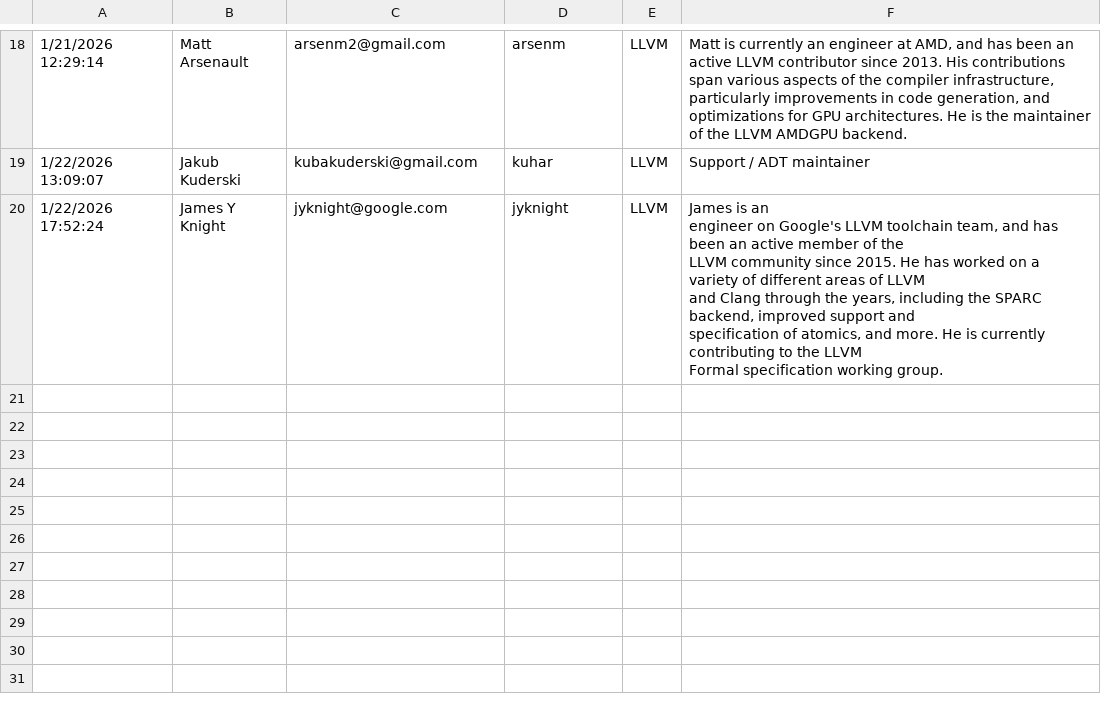
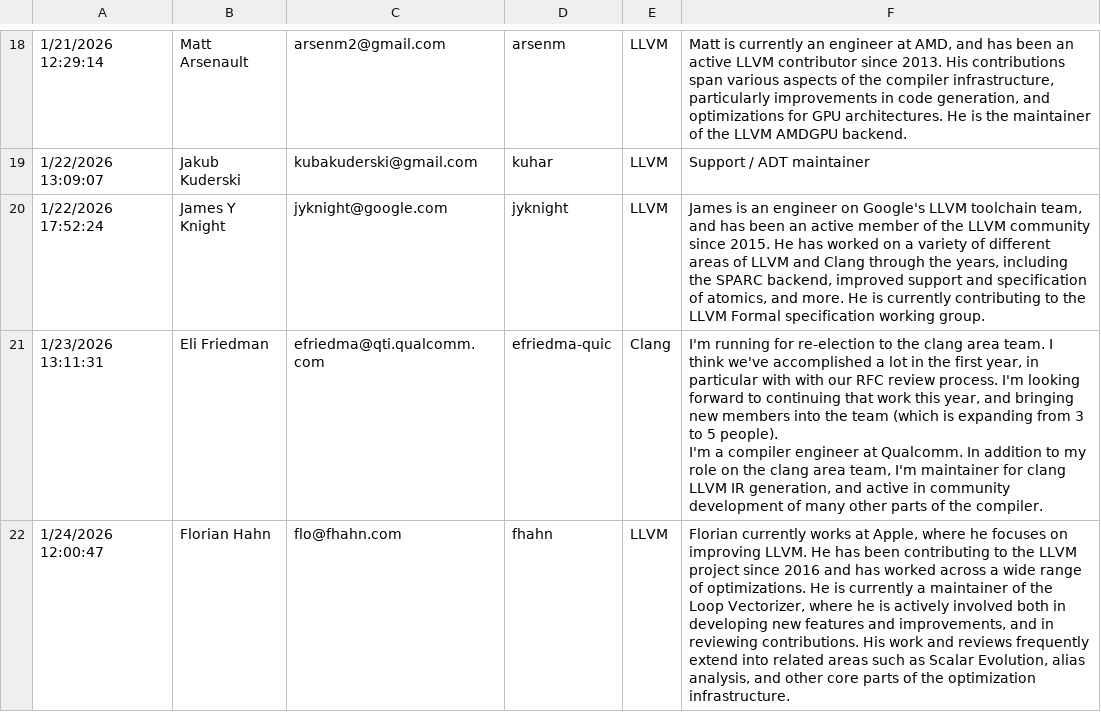
Before and after one commit to llvm/elekto-config, a CSV file: elections/2026/Nominations.csv, drawn as a sheet; only a part is shown, gaps mark what is left out; ↵ is a line break in a cell; the diff covers the shown part only; the diff names each change by its address in the sheet, - before the commit and + after, or states it on an @@ line.

Commit message:
Updating nominations list

```diff
--- a/elections/2026/Nominations.csv
+++ b/elections/2026/Nominations.csv
-F20: …working group.
+F20: …working group.
+row 21: 1/23/2026 13:11:31 | Eli Friedman | efriedma@qti.qualcomm.com | efriedma-quic | Clang | I'm running for re-election to the clang area team. I think we've accomplished a lot in the first year, in particular with with our RFC review process. I'm looking forward to continuing that work this year, and bringing new members into the team (which is expanding from 3 to 5 people). ↵ I'm a compiler engineer at Qualcomm. In addition to my role on the clang area team, I'm maintainer for clang LLVM IR generation, and active in community development of many other parts of the compiler.
+row 22: 1/24/2026 12:00:47 | Florian Hahn | flo@fhahn.com | fhahn | LLVM | Florian currently works at Apple, where he focuses on improving LLVM. He has been contributing to the LLVM project since 2016 and has worked across a wide range of optimizations. He is currently a maintainer of the Loop Vectorizer, where he is actively involved both in developing new features and improvements, and in reviewing contributions. His work and reviews frequently extend into related areas such as Scalar Evolution, alias analysis, and other core parts of the optimization infrastructure.
```
Also changed, not shown: 3 added rows elsewhere in this file, 5 other files.
